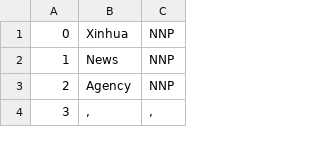
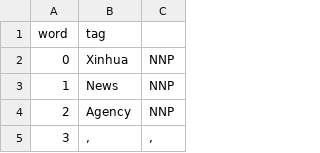
Before and after one commit to sarmilaupadhyaya/Experimenting-with-Embeddings, a TSV file: data/sample.tsv, drawn as a sheet; only a part is shown.

Commit message:
added header

```diff
--- a/data/sample.tsv
+++ b/data/sample.tsv
@@ -1 +1,2 @@
+word	tag
 0	Xinhua	NNP
```
